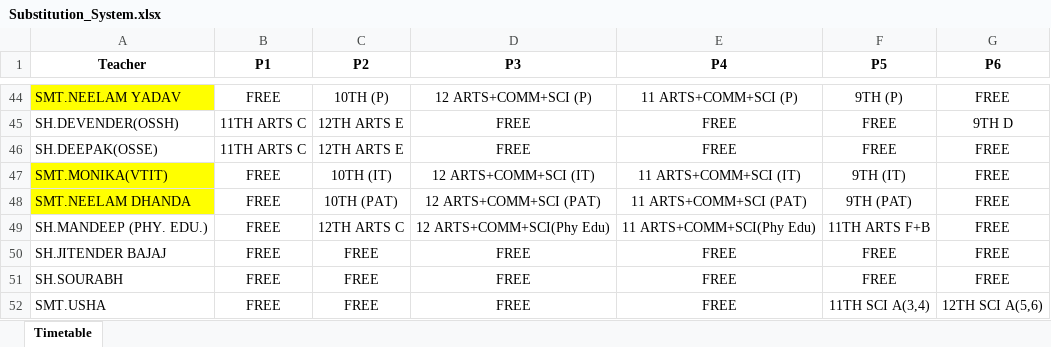
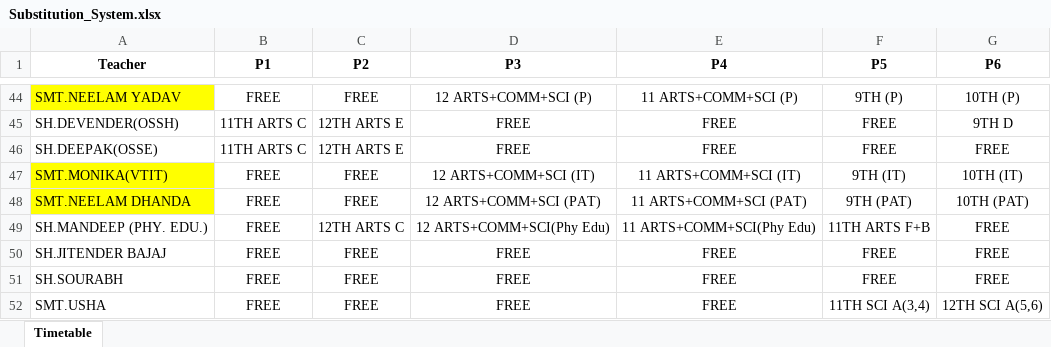
Before and after one commit to JaiGoel12/Substitute-management-v2, an Excel workbook: public/Substitution_System.xlsx, sheet Timetable, drawn as a sheet; only a part is shown, gaps mark what is left out; values as stored, in another font and other column widths than the file's, no borders; the diff covers the shown part only; the diff names each change by its address in the sheet, - before the commit and + after, or states it on an @@ line.

```diff
--- a/public/Substitution_System.xlsx (sheet Timetable)
+++ b/public/Substitution_System.xlsx (sheet Timetable)
-C44 (P2): 10TH (P)
+C44 (P2): FREE
-G44 (P6): FREE
+G44 (P6): 10TH (P)
-C47 (P2): 10TH (IT)
+C47 (P2): FREE
-G47 (P6): FREE
+G47 (P6): 10TH (IT)
-C48 (P2): 10TH (PAT)
+C48 (P2): FREE
-G48 (P6): FREE
+G48 (P6): 10TH (PAT)
```
Also changed, not shown: 4 added rows and 50 edited cells elsewhere in this sheet.
